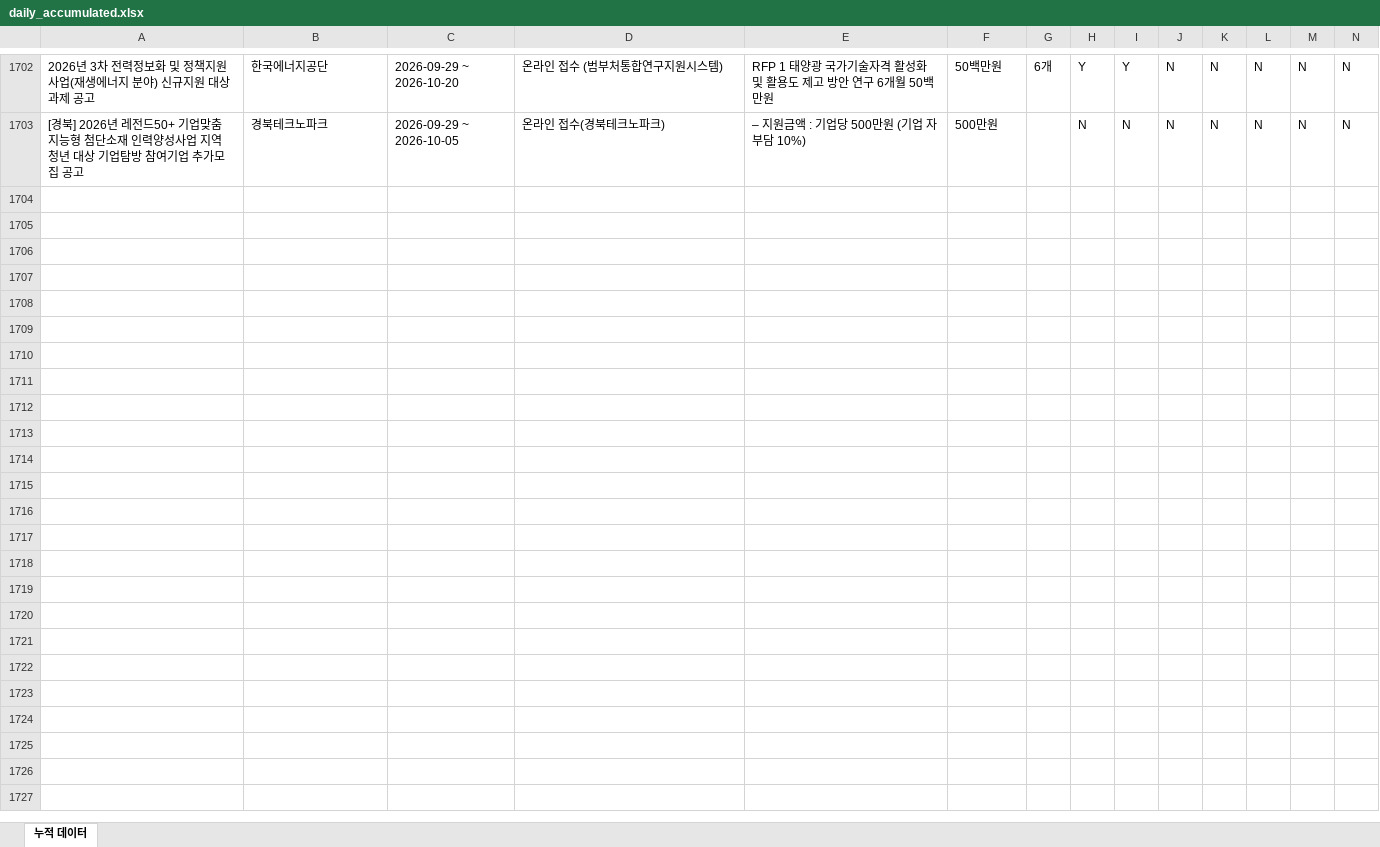
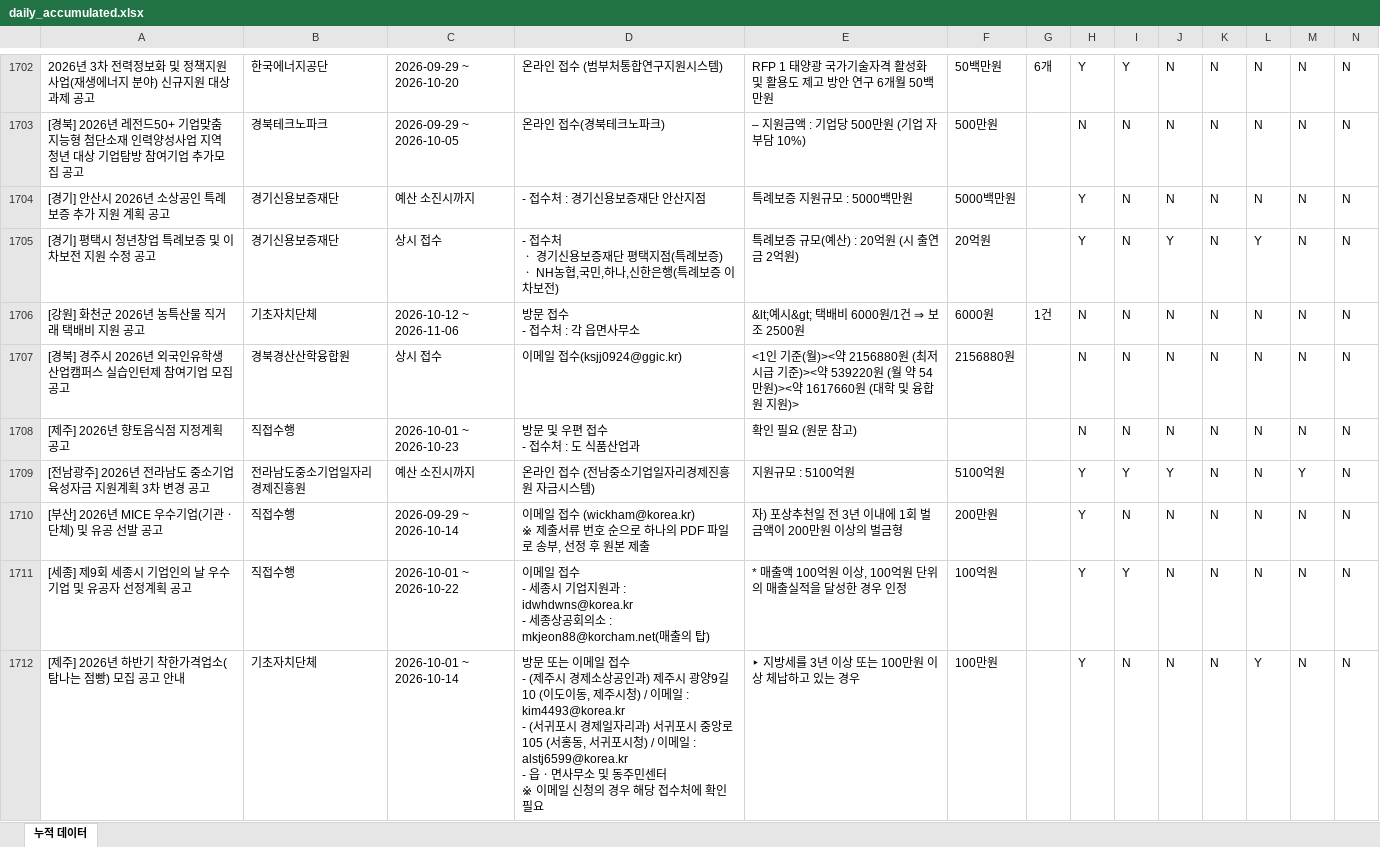
Before and after one commit to niceeun0/B2G_DASHBOARD, an Excel workbook: data/daily_accumulated.xlsx, sheet 누적 데이터, drawn as a sheet; only a part is shown, gaps mark what is left out; values as stored, in another font and other column widths than the file's, no borders; rows hold the shown columns only; ↵ is a line break in a cell; the diff covers the shown part only; the diff names each change by its address in the sheet, - before the commit and + after, or states it on an @@ line.

```diff
--- a/data/daily_accumulated.xlsx (sheet 누적 데이터)
+++ b/data/daily_accumulated.xlsx (sheet 누적 데이터)
+row 1704: [경기] 안산시 2026년 소상공인 특례보증 추가 지원 계획 공고 | 경기신용보증재단 | 예산 소진시까지 | - 접수처 : 경기신용보증재단 안산지점 | 특례보증 지원규모 : 5000백만원 | 5000백만원 |  | Y | N | N | N | N | N | N
+row 1705: [경기] 평택시 청년창업 특례보증 및 이차보전 지원 수정 공고 | 경기신용보증재단 | 상시 접수 | - 접수처 ↵ ㆍ 경기신용보증재단 평택지점(특례보증) ↵ ㆍ NH농협,국민,하나,신한은행(특례보증 이차보전) | 특례보증 규모(예산) : 20억원 (시 출연금 2억원) | 20억원 |  | Y | N | Y | N | Y | N | N
+row 1706: [강원] 화천군 2026년 농특산물 직거래 택배비 지원 공고 | 기초자치단체 | 2026-10-12 ~ 2026-11-06 | 방문 접수 ↵ - 접수처 : 각 읍면사무소 | &lt;예시&gt; 택배비 6000원/1건 ⇒ 보조 2500원 | 6000원 | 1건 | N | N | N | N | N | N | N
+row 1707: [경북] 경주시 2026년 외국인유학생 산업캠퍼스 실습인턴제 참여기업 모집 공고 | 경북경산산학융합원 | 상시 접수 | 이메일 접수(ksjj0924@ggic.kr) | <1인 기준(월)><약 2156880원 (최저시급 기준)><약 539220원 (월 약 54만원)><약 1617660원 (대학 및 융합원 지원)> | 2156880원 |  | N | N | N | N | N | N | N
+row 1708: [제주] 2026년 향토음식점 지정계획 공고 | 직접수행 | 2026-10-01 ~ 2026-10-23 | 방문 및 우편 접수 ↵ - 접수처 : 도 식품산업과 | 확인 필요 (원문 참고) |  |  | N | N | N | N | N | N | N
+row 1709: [전남광주] 2026년 전라남도 중소기업 육성자금 지원계획 3차 변경 공고 | 전라남도중소기업일자리경제진흥원 | 예산 소진시까지 | 온라인 접수 (전남중소기업일자리경제진흥원 자금시스템) | 지원규모 : 5100억원 | 5100억원 |  | Y | Y | Y | N | N | Y | N
+row 1710: [부산] 2026년 MICE 우수기업(기관ㆍ단체) 및 유공 선발 공고 | 직접수행 | 2026-09-29 ~ 2026-10-14 | 이메일 접수 (wickham@korea.kr) ↵ ※ 제출서류 번호 순으로 하나의 PDF 파일로 송부, 선정 후 원본 제출 | 자) 포상추천일 전 3년 이내에 1회 벌금액이 200만원 이상의 벌금형 | 200만원 |  | Y | N | N | N | N | N | N
+row 1711: [세종] 제9회 세종시 기업인의 날 우수기업 및 유공자 선정계획 공고 | 직접수행 | 2026-10-01 ~ 2026-10-22 | 이메일 접수 ↵ - 세종시 기업지원과 : idwhdwns@korea.kr ↵ - 세종상공회의소 : mkjeon88@korcham.net(매출의 탑) | * 매출액 100억원 이상, 100억원 단위의 매출실적을 달성한 경우 인정 | 100억원 |  | Y | Y | N | N | N | N | N
+row 1712: [제주] 2026년 하반기 착한가격업소(탐나는 점빵) 모집 공고 안내 | 기초자치단체 | 2026-10-01 ~ 2026-10-14 | 방문 또는 이메일 접수 ↵ - (제주시 경제소상공인과) 제주시 광양9길 10 (이도이동, 제주시청) / 이메일 : kim4493@korea.kr ↵ - (서귀포시 경제일자리과) 서귀포시 중앙로 105 (서홍동, 서귀포시청) / 이메일 : alstj6599@korea.kr ↵ - 읍ㆍ면사무소 및 동주민센터 ↵ ※ 이메일 신청의 경우 해당 접수처에 확인 필요 | ‣ 지방세를 3년 이상 또는 100만원 이상 체납하고 있는 경우 | 100만원 |  | Y | N | N | N | Y | N | N
```
Also changed, not shown: 31 added rows elsewhere in this sheet, 2 other files.
